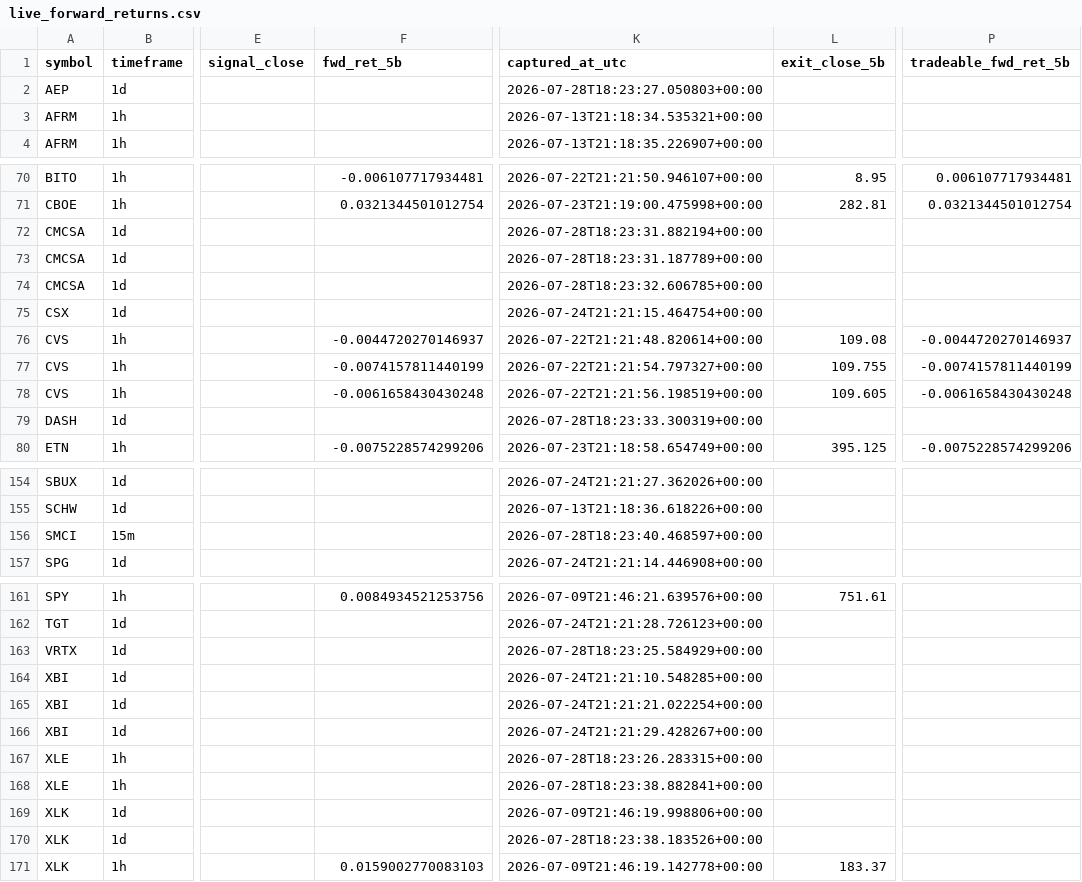
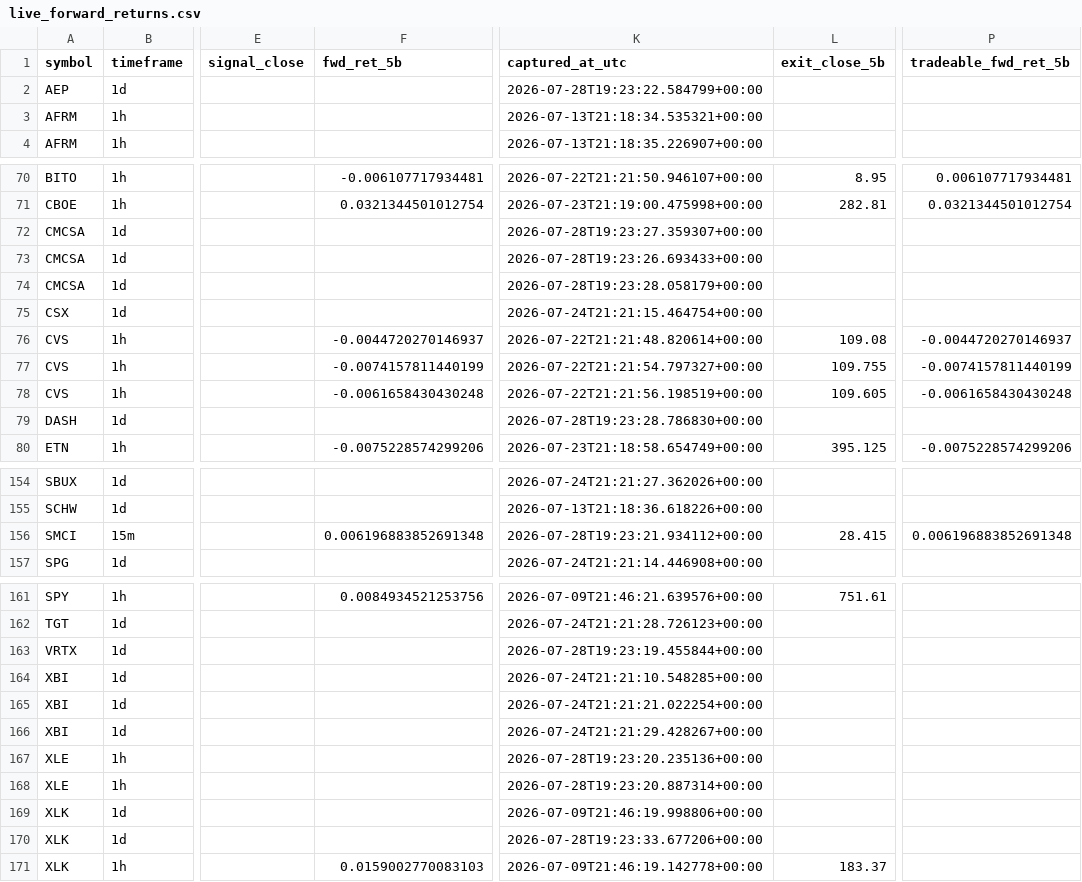
Before and after one commit to 6ixtyn9-sudo/Price, a CSV file: localdata/live_forward_returns.csv, drawn as a sheet; only a part is shown, gaps mark what is left out; the diff covers the shown part only; the diff names each change by its address in the sheet, - before the commit and + after, or states it on an @@ line.

```diff
--- a/localdata/live_forward_returns.csv
+++ b/localdata/live_forward_returns.csv
-K2 (captured_at_utc): 2026-07-28T18:23:27.050803+00:00
+K2 (captured_at_utc): 2026-07-28T19:23:22.584799+00:00
-K72 (captured_at_utc): 2026-07-28T18:23:31.882194+00:00
+K72 (captured_at_utc): 2026-07-28T19:23:27.359307+00:00
-K73 (captured_at_utc): 2026-07-28T18:23:31.187789+00:00
+K73 (captured_at_utc): 2026-07-28T19:23:26.693433+00:00
-K74 (captured_at_utc): 2026-07-28T18:23:32.606785+00:00
+K74 (captured_at_utc): 2026-07-28T19:23:28.058179+00:00
-K79 (captured_at_utc): 2026-07-28T18:23:33.300319+00:00
+K79 (captured_at_utc): 2026-07-28T19:23:28.786830+00:00
-F156 (fwd_ret_5b): (empty)
+F156 (fwd_ret_5b): 0.006196883852691348
-K156 (captured_at_utc): 2026-07-28T18:23:40.468597+00:00
+K156 (captured_at_utc): 2026-07-28T19:23:21.934112+00:00
-L156 (exit_close_5b): (empty)
+L156 (exit_close_5b): 28.415
-P156 (tradeable_fwd_ret_5b): (empty)
+P156 (tradeable_fwd_ret_5b): 0.006196883852691348
-K163 (captured_at_utc): 2026-07-28T18:23:25.584929+00:00
+K163 (captured_at_utc): 2026-07-28T19:23:19.455844+00:00
-K167 (captured_at_utc): 2026-07-28T18:23:26.283315+00:00
+K167 (captured_at_utc): 2026-07-28T19:23:20.235136+00:00
-K168 (captured_at_utc): 2026-07-28T18:23:38.882841+00:00
+K168 (captured_at_utc): 2026-07-28T19:23:20.887314+00:00
-K170 (captured_at_utc): 2026-07-28T18:23:38.183526+00:00
+K170 (captured_at_utc): 2026-07-28T19:23:33.677206+00:00
```
Also changed, not shown: 26 edited cells elsewhere in this file, localdata/trade_journal.csv, 1 other file.
